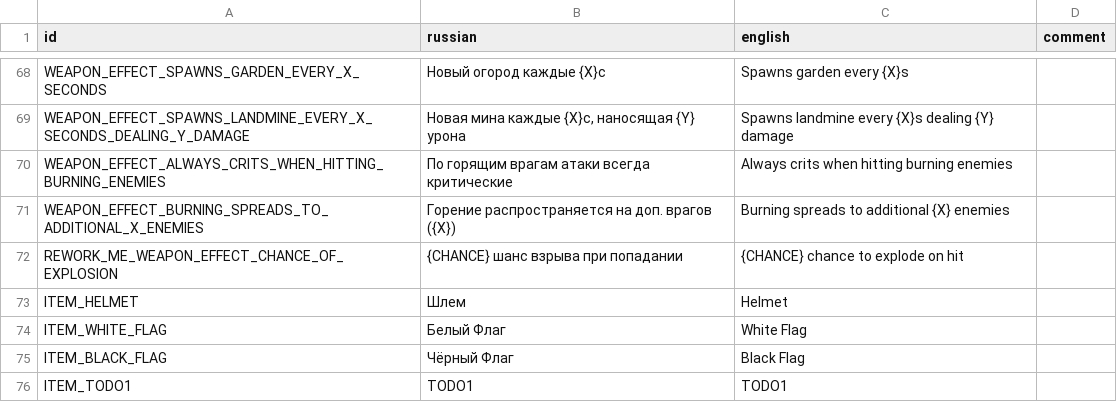
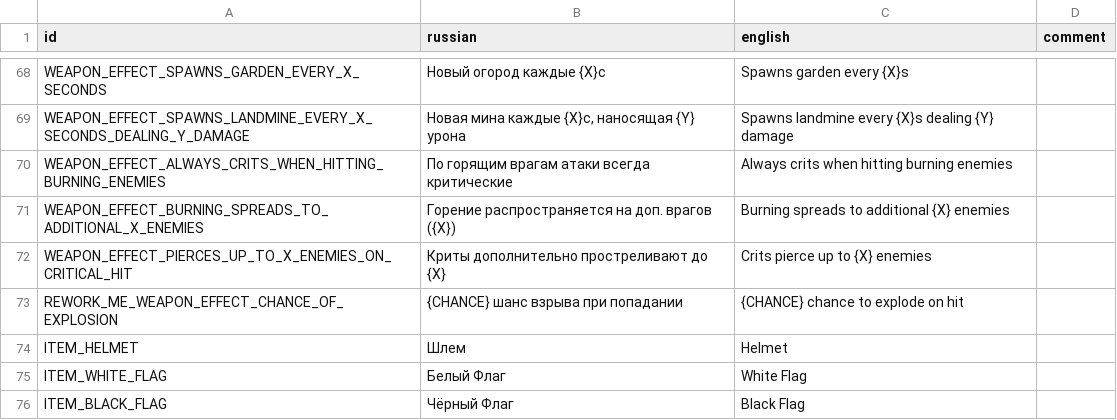
Before and after one commit to hulvdan/cookier, a CSV file: assets/localization.csv, drawn as a sheet; only a part is shown, gaps mark what is left out; the shorter side is filled out with more unchanged rows; the diff names each change by its address in the sheet, - before the commit and + after, or states it on an @@ line.

Commit message:
impl: PIERCES_UP_TO_X_ENEMIES_ON_CRITICAL_HIT

```diff
--- a/assets/localization.csv
+++ b/assets/localization.csv
+row 72: WEAPON_EFFECT_PIERCES_UP_TO_X_ENEMIES_ON_CRITICAL_HIT | Криты дополнительно простреливают до {X} | Crits pierce up to {X} enemies
```
Also changed, not shown: 4 other files.
